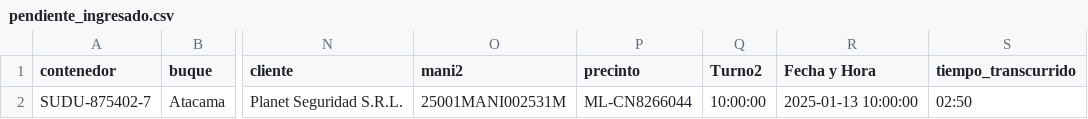
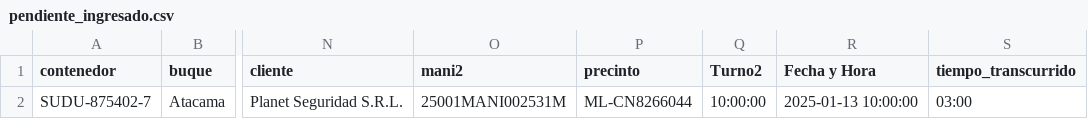
Before and after one commit to marajadesantelmo/dassa_operativo_stream, a CSV file: data/pendiente_ingresado.csv, drawn as a sheet; only a part is shown, gaps mark what is left out; the diff names each change by its address in the sheet, - before the commit and + after, or states it on an @@ line.

```diff
--- a/data/pendiente_ingresado.csv
+++ b/data/pendiente_ingresado.csv
-S2 (tiempo_transcurrido): 02:50
+S2 (tiempo_transcurrido): 03:00
```
Also changed, not shown: alertas_arribos.csv, data/arribos.csv.
